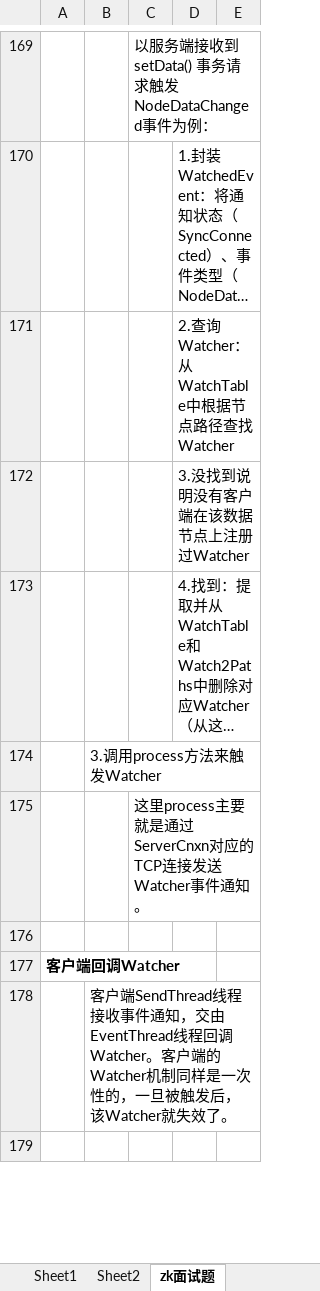
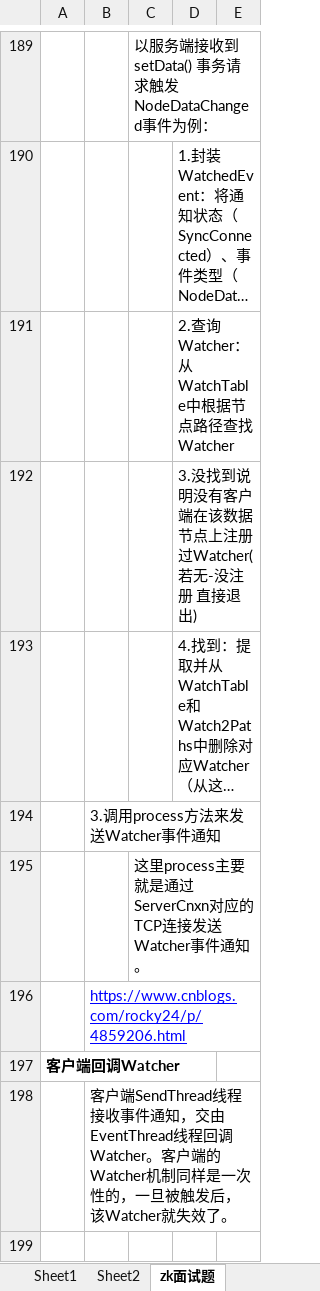
Before and after one commit to xieshiwei/JavaMS, an Excel workbook: zookeeper/zookeeper.xlsx, sheet zk面试题, drawn as a sheet; only a part is shown, gaps mark what is left out; long unchanged cells end in …; values as stored, in another font and other column widths than the file's, no borders; charts and pictures not drawn; addresses are those after the commit; the diff covers the shown part only; the diff names each change by its address in the sheet, - before the commit and + after, or states it on an @@ line.

```diff
--- a/zookeeper/zookeeper.xlsx (sheet zk面试题)
+++ b/zookeeper/zookeeper.xlsx (sheet zk面试题)
-D192: 3.没找到说明没有客户端在该数据节点上注册过Watcher
+D192: 3.没找到说明没有客户端在该数据节点上注册过Watcher(若无-没注册 直接退出)
-B194: 3.调用process方法来触发Watcher
+B194: 3.调用process方法来发送Watcher事件通知
-B196: (empty)
+B196: https://www.cnblogs.com/rocky24/p/4859206.html
```
Also changed, not shown: 40 added rows, 8 removed rows, 17 moved rows, 16 edited cells and cell formats elsewhere in this sheet, charts or pictures, Dubbo/Dubbo.xlsx, MS.xlsx.
